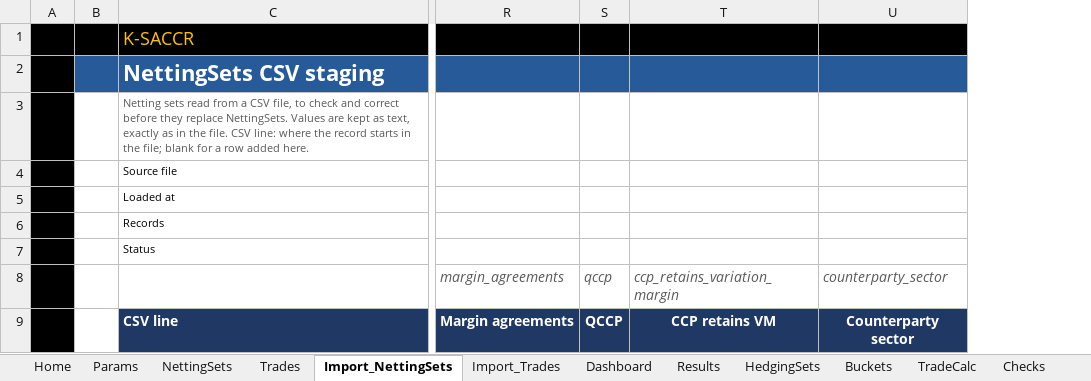
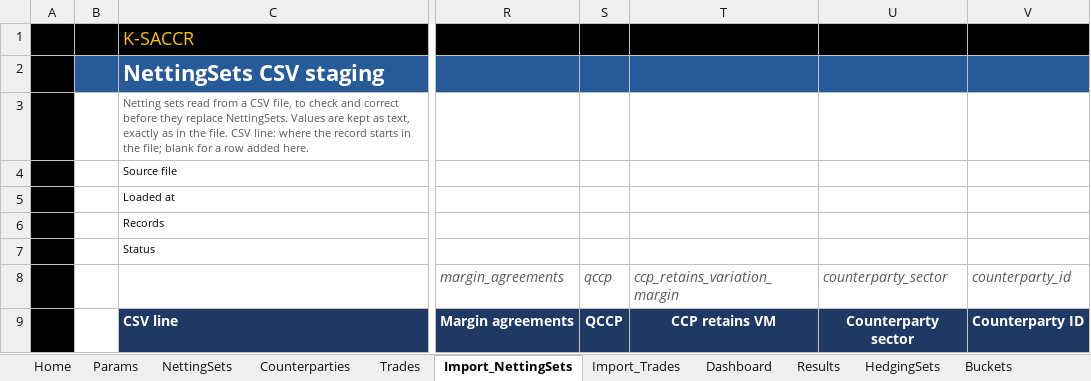
Before and after one commit to danielep71/K-SACCR, an Excel workbook: src/workbook/SACCR_Template.xlsx, sheet Import_NettingSets, drawn as a sheet; only a part is shown, gaps mark what is left out; values as stored, in another font and other column widths than the file's, no borders; charts and pictures not drawn; the diff names each change by its address in the sheet, - before the commit and + after, or states it on an @@ line.

```diff
--- a/src/workbook/SACCR_Template.xlsx (sheet Import_NettingSets)
+++ b/src/workbook/SACCR_Template.xlsx (sheet Import_NettingSets)
+sheet tab: Counterparties
+column V, rows 8-9: counterparty_id | Counterparty ID
```
Also changed, not shown: sheet NettingSets, sheet Home, formulas that keep their value, charts or pictures, 44 other files.
